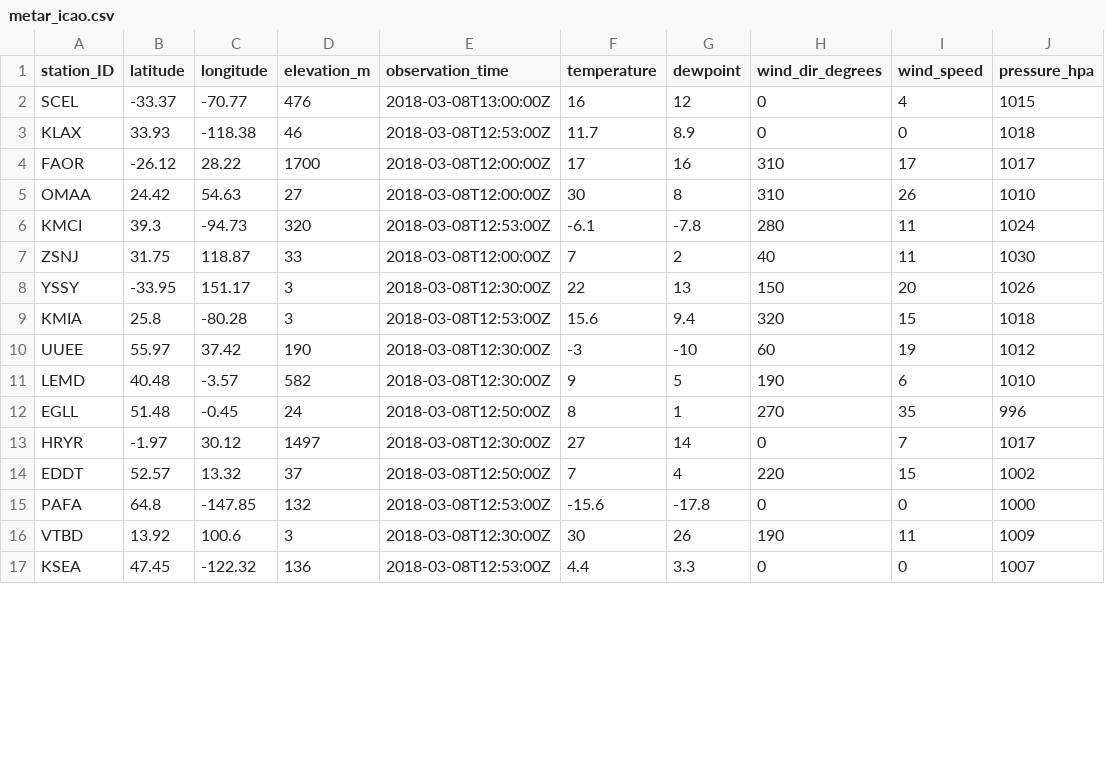
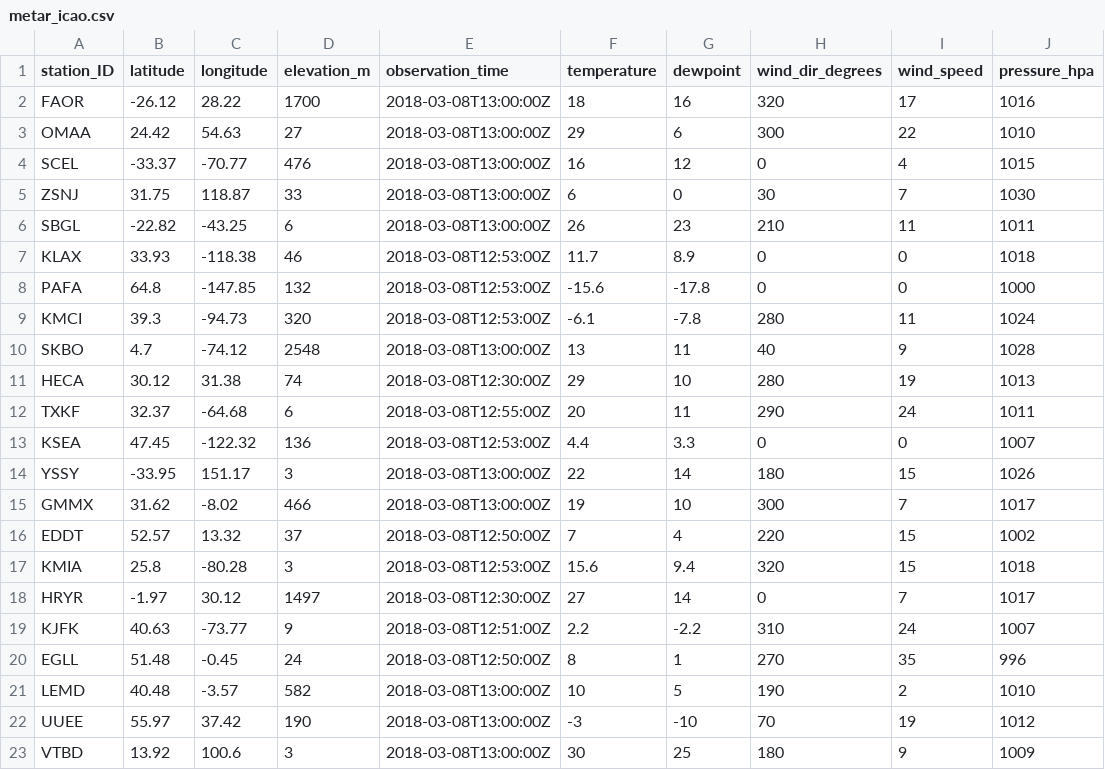
Before and after one commit to geos4s/realtimegis, a CSV file: sgroup04/metar_icao.csv, drawn as a sheet; only a part is shown; the diff covers the shown part only.

Commit message:
Add sgroup04/metar_icao.csv

```diff
--- a/sgroup04/metar_icao.csv
+++ b/sgroup04/metar_icao.csv
@@ -1,17 +1,23 @@
 station_ID;latitude;longitude;elevation_m;observation_time;temperature;dewpoint;wind_dir_degrees;wind_speed;pressure_hpa
+FAOR;-26.12;28.22;1700;2018-03-08T13:00:00Z;18;16;320;17;1016
+OMAA;24.42;54.63;27;2018-03-08T13:00:00Z;29;6;300;22;1010
 SCEL;-33.37;-70.77;476;2018-03-08T13:00:00Z;16;12;0;4;1015
+ZSNJ;31.75;118.87;33;2018-03-08T13:00:00Z;6;0;30;7;1030
+SBGL;-22.82;-43.25;6;2018-03-08T13:00:00Z;26;23;210;11;1011
 KLAX;33.93;-118.38;46;2018-03-08T12:53:00Z;11.7;8.9;0;0;1018
-FAOR;-26.12;28.22;1700;2018-03-08T12:00:00Z;17;16;310;17;1017
-OMAA;24.42;54.63;27;2018-03-08T12:00:00Z;30;8;310;26;1010
+PAFA;64.8;-147.85;132;2018-03-08T12:53:00Z;-15.6;-17.8;0;0;1000
 KMCI;39.3;-94.73;320;2018-03-08T12:53:00Z;-6.1;-7.8;280;11;1024
-ZSNJ;31.75;118.87;33;2018-03-08T12:00:00Z;7;2;40;11;1030
-YSSY;-33.95;151.17;3;2018-03-08T12:30:00Z;22;13;150;20;1026
+SKBO;4.7;-74.12;2548;2018-03-08T13:00:00Z;13;11;40;9;1028
+HECA;30.12;31.38;74;2018-03-08T12:30:00Z;29;10;280;19;1013
+TXKF;32.37;-64.68;6;2018-03-08T12:55:00Z;20;11;290;24;1011
+KSEA;47.45;-122.32;136;2018-03-08T12:53:00Z;4.4;3.3;0;0;1007
+YSSY;-33.95;151.17;3;2018-03-08T13:00:00Z;22;14;180;15;1026
+GMMX;31.62;-8.02;466;2018-03-08T13:00:00Z;19;10;300;7;1017
+EDDT;52.57;13.32;37;2018-03-08T12:50:00Z;7;4;220;15;1002
 KMIA;25.8;-80.28;3;2018-03-08T12:53:00Z;15.6;9.4;320;15;1018
-UUEE;55.97;37.42;190;2018-03-08T12:30:00Z;-3;-10;60;19;1012
-LEMD;40.48;-3.57;582;2018-03-08T12:30:00Z;9;5;190;6;1010
+HRYR;-1.97;30.12;1497;2018-03-08T12:30:00Z;27;14;0;7;1017
+KJFK;40.63;-73.77;9;2018-03-08T12:51:00Z;2.2;-2.2;310;24;1007
 EGLL;51.48;-0.45;24;2018-03-08T12:50:00Z;8;1;270;35;996
-HRYR;-1.97;30.12;1497;2018-03-08T12:30:00Z;27;14;0;7;1017
-EDDT;52.57;13.32;37;2018-03-08T12:50:00Z;7;4;220;15;1002
-PAFA;64.8;-147.85;132;2018-03-08T12:53:00Z;-15.6;-17.8;0;0;1000
-VTBD;13.92;100.6;3;2018-03-08T12:30:00Z;30;26;190;11;1009
-KSEA;47.45;-122.32;136;2018-03-08T12:53:00Z;4.4;3.3;0;0;1007
+LEMD;40.48;-3.57;582;2018-03-08T13:00:00Z;10;5;190;2;1010
+UUEE;55.97;37.42;190;2018-03-08T13:00:00Z;-3;-10;70;19;1012
+VTBD;13.92;100.6;3;2018-03-08T13:00:00Z;30;25;180;9;1009
```
Also changed, not shown: 3 removed rows and 5 edited cells elsewhere in this file.
